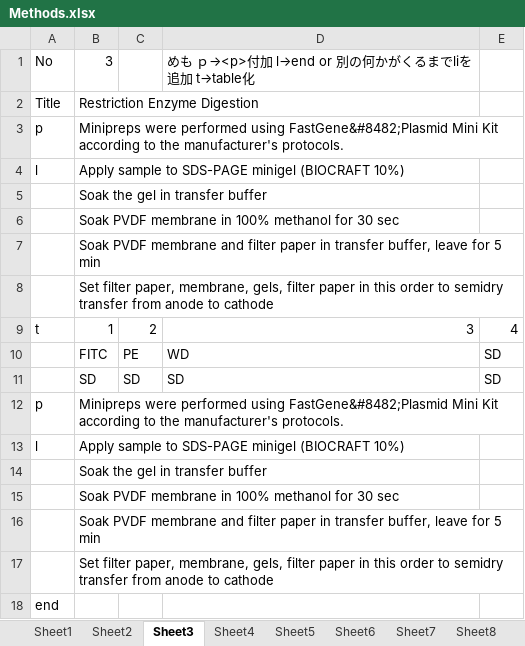
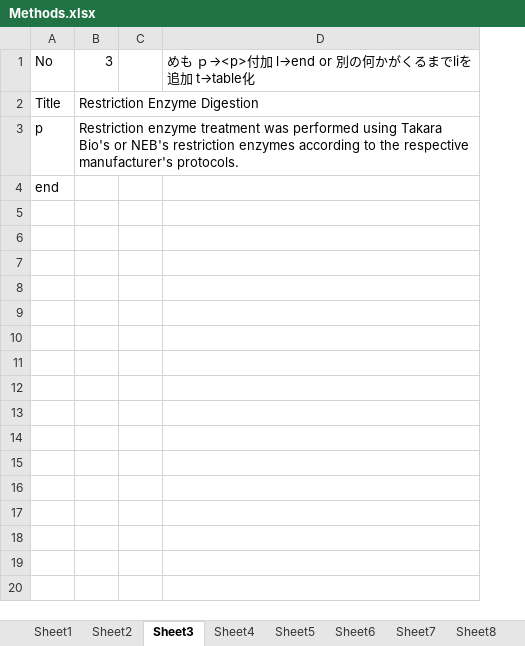
Before and after one commit to daiyaohara/materials-methods, an Excel workbook: Excel/Methods.xlsx, sheet Sheet3, drawn as a sheet; values as stored, in another font and other column widths than the file's, no borders; removed rows and columns are numbered as before the commit, all else as after; the diff names each change by its address in the sheet, - before the commit and + after, or states it on an @@ line.

```diff
--- a/Excel/Methods.xlsx (sheet Sheet3)
+++ b/Excel/Methods.xlsx (sheet Sheet3)
-column B, rows 1-3: 3 | Restriction Enzyme Digestion | Minipreps were performed using FastGene&#8482;Plasmid Mini Kit according to the manufacturer's protocols.
-column C, empty
+column B, rows 1-3: 3 | Restriction Enzyme Digestion | Restriction enzyme treatment was performed using Takara Bio's or NEB's restriction enzymes according to the respective manufacturer's protocols.
+column C, empty
-column E, empty
-row 4: l | Apply sample to SDS-PAGE minigel (BIOCRAFT 10%)
-row 5:  | Soak the gel in transfer buffer
-row 6:  | Soak PVDF membrane in 100% methanol for 30 sec
-row 7:  | Soak PVDF membrane and filter paper in transfer buffer, leave for 5 min
-row 8:  | Set filter paper, membrane, gels, filter paper in this order to semidry transfer from anode to cathode
-row 9: t | 1 | 2 | 3 | 4
-row 10:  | FITC | PE | WD | SD
-row 11:  | SD | SD | SD | SD
-row 12: p | Minipreps were performed using FastGene&#8482;Plasmid Mini Kit according to the manufacturer's protocols.
-row 13: l | Apply sample to SDS-PAGE minigel (BIOCRAFT 10%)
-row 14:  | Soak the gel in transfer buffer
-row 15:  | Soak PVDF membrane in 100% methanol for 30 sec
-row 16:  | Soak PVDF membrane and filter paper in transfer buffer, leave for 5 min
-row 17:  | Set filter paper, membrane, gels, filter paper in this order to semidry transfer from anode to cathode
```
Also changed, not shown: sheet Sheet11, sheet Sheet10, sheet Sheet2, sheet Sheet5, sheet Sheet8, sheet Sheet7, 4 more sheets, 10 other files.
